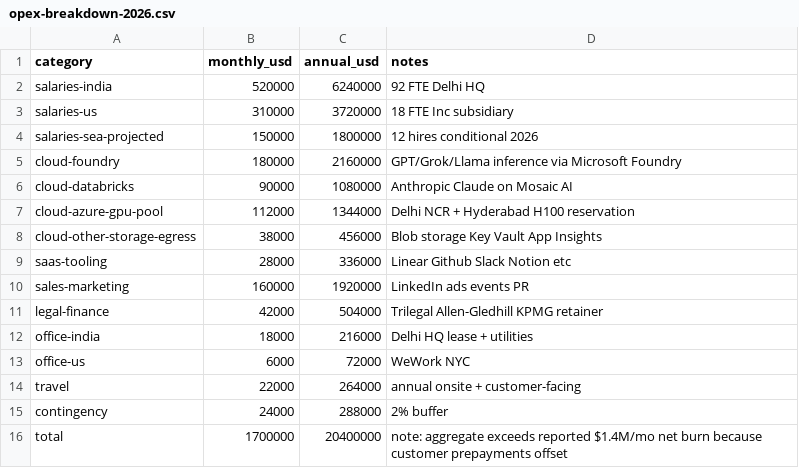
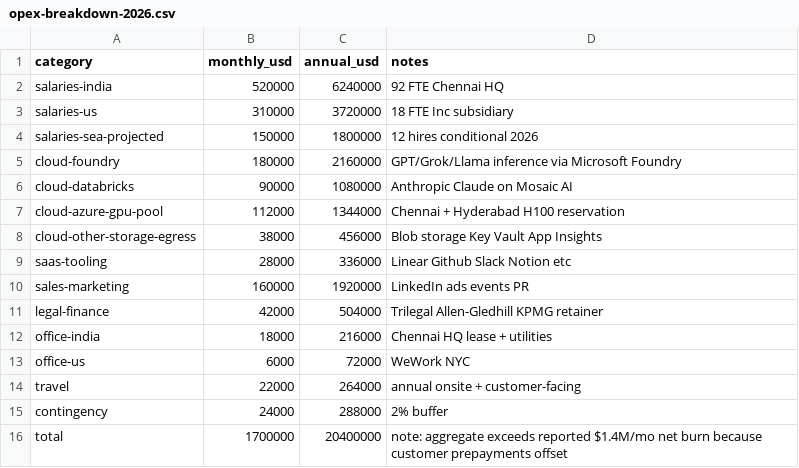
Before and after one commit to sauravraghuvanshi/frontier-boardroom, a CSV file: backend/data/sample_seed/financials/opex-breakdown-2026.csv, drawn as a sheet.

Commit message:
Chennai demo regionalization: rename CFO Vikram->Senthil, CTO Ravi->Karthik; HQ Delhi->Chennai
Source for the chennai-2026-06-16a backend + frontend images already running in prod.

Persona renames (display name only; role keys CFO/CTO unchanged):
- backend personas (cfo, cto, ceo_prep, cfo_prep, cto_prep) and _stub provider
- frontend MessageBubble + PrepSeatPicker (PrepSeatPicker now also surfaces persona name alongside seat code)
- infrastructure/scripts/attach_knowledge.py CTO instructions
- backend/app/dev/fake_debate.json fixture

HQ relocation Delhi -> Chennai across seed docs:
- company/about-contoso-ai.md, leadership-and-board.md
- competition/competitor-landscape-sea.md
- financials/2025-Q4-pnl.md, opex-breakdown-2026.{csv,md}, runway-and-cash.md
- hr/hiring-plan-2026.md
- frontend/src/branding/company.ts (hq + people.breakdown region label)

```diff
--- a/backend/data/sample_seed/financials/opex-breakdown-2026.csv
+++ b/backend/data/sample_seed/financials/opex-breakdown-2026.csv
@@ -1,3 +1,3 @@
 category,monthly_usd,annual_usd,notes
-salaries-india,520000,6240000,92 FTE Delhi HQ
+salaries-india,520000,6240000,92 FTE Chennai HQ
 salaries-us,310000,3720000,18 FTE Inc subsidiary
@@ -6,3 +6,3 @@ cloud-foundry,180000,2160000,GPT/Grok/Llama inference via Microsoft Foundry
 cloud-databricks,90000,1080000,Anthropic Claude on Mosaic AI
-cloud-azure-gpu-pool,112000,1344000,Delhi NCR + Hyderabad H100 reservation
+cloud-azure-gpu-pool,112000,1344000,Chennai + Hyderabad H100 reservation
 cloud-other-storage-egress,38000,456000,Blob storage Key Vault App Insights
@@ -11,3 +11,3 @@ sales-marketing,160000,1920000,LinkedIn ads events PR
 legal-finance,42000,504000,Trilegal Allen-Gledhill KPMG retainer
-office-india,18000,216000,Delhi HQ lease + utilities
+office-india,18000,216000,Chennai HQ lease + utilities
 office-us,6000,72000,WeWork NYC
```
Also changed, not shown: 18 other files.
